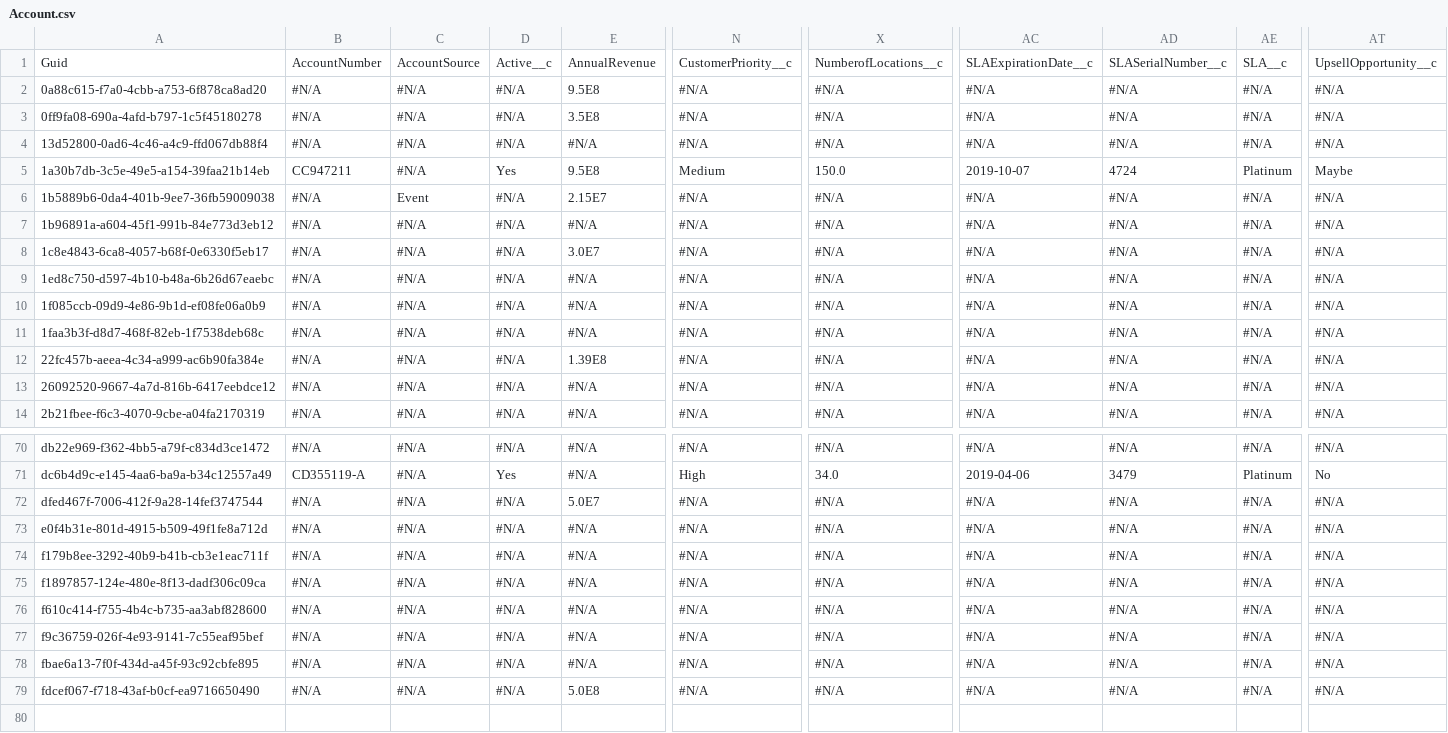
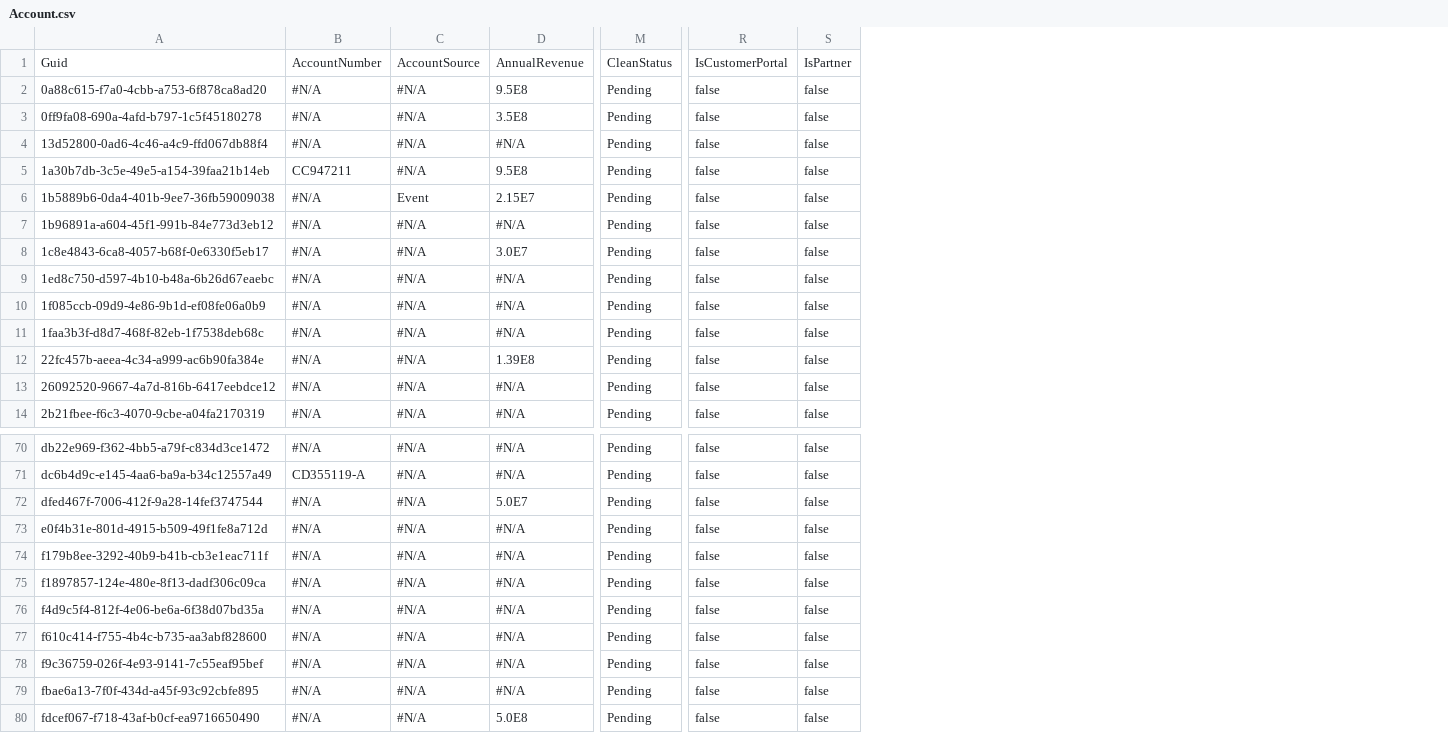
Before and after one commit to rzorzos/vctest3, a CSV file: Account.csv, drawn as a sheet; only a part is shown, gaps mark what is left out; removed rows and columns are numbered as before the commit, all else as after; rows hold the shown columns only; the diff names each change by its address in the sheet, - before the commit and + after, or states it on an @@ line.

Commit message:
Saved the state of the new instance into the repository branch

```diff
--- a/Account.csv
+++ b/Account.csv
-column D, rows 1-14: Active__c | #N/A | #N/A | #N/A | Yes | #N/A | #N/A | #N/A | #N/A | #N/A | #N/A | #N/A | #N/A | #N/A; rows 70-79: #N/A | Yes | #N/A | #N/A | #N/A | #N/A | #N/A | #N/A | #N/A | #N/A
-column N, rows 1-14: CustomerPriority__c | #N/A | #N/A | #N/A | Medium | #N/A | #N/A | #N/A | #N/A | #N/A | #N/A | #N/A | #N/A | #N/A; rows 70-79: #N/A | High | #N/A | #N/A | #N/A | #N/A | #N/A | #N/A | #N/A | #N/A
+column M, rows 1-14: CleanStatus | Pending | Pending | Pending | Pending | Pending | Pending | Pending | Pending | Pending | Pending | Pending | Pending | Pending; rows 70-75: all Pending; rows 77-80: all Pending
+column R, rows 1-14: IsCustomerPortal | false | false | false | false | false | false | false | false | false | false | false | false | false; rows 70-75: all false; rows 77-80: all false
+column S, rows 1-14: IsPartner | false | false | false | false | false | false | false | false | false | false | false | false | false; rows 70-75: all false; rows 77-80: all false
-column X, rows 1-14: NumberofLocations__c | #N/A | #N/A | #N/A | 150.0 | #N/A | #N/A | #N/A | #N/A | #N/A | #N/A | #N/A | #N/A | #N/A; rows 70-79: #N/A | 34.0 | #N/A | #N/A | #N/A | #N/A | #N/A | #N/A | #N/A | #N/A
-column AC, rows 1-14: SLAExpirationDate__c | #N/A | #N/A | #N/A | 2019-10-07 | #N/A | #N/A | #N/A | #N/A | #N/A | #N/A | #N/A | #N/A | #N/A; rows 70-79: #N/A | 2019-04-06 | #N/A | #N/A | #N/A | #N/A | #N/A | #N/A | #N/A | #N/A
-column AD, rows 1-14: SLASerialNumber__c | #N/A | #N/A | #N/A | 4724 | #N/A | #N/A | #N/A | #N/A | #N/A | #N/A | #N/A | #N/A | #N/A; rows 70-79: #N/A | 3479 | #N/A | #N/A | #N/A | #N/A | #N/A | #N/A | #N/A | #N/A
-column AE, rows 1-14: SLA__c | #N/A | #N/A | #N/A | Platinum | #N/A | #N/A | #N/A | #N/A | #N/A | #N/A | #N/A | #N/A | #N/A; rows 70-79: #N/A | Platinum | #N/A | #N/A | #N/A | #N/A | #N/A | #N/A | #N/A | #N/A
-column AT, rows 1-14: UpsellOpportunity__c | #N/A | #N/A | #N/A | Maybe | #N/A | #N/A | #N/A | #N/A | #N/A | #N/A | #N/A | #N/A | #N/A; rows 70-79: #N/A | No | #N/A | #N/A | #N/A | #N/A | #N/A | #N/A | #N/A | #N/A
+row 76: f4d9c5f4-812f-4e06-be6a-6f38d07bd35a | #N/A | #N/A | #N/A | Pending | false | false
```
